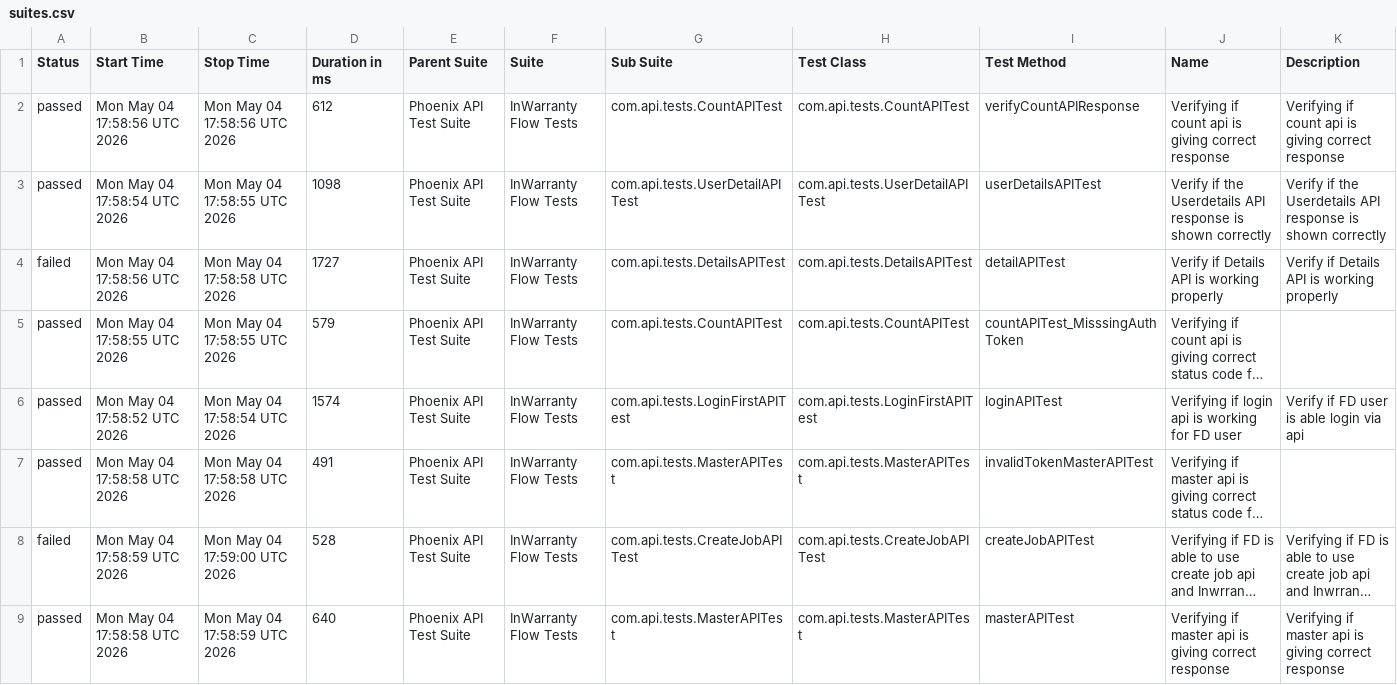
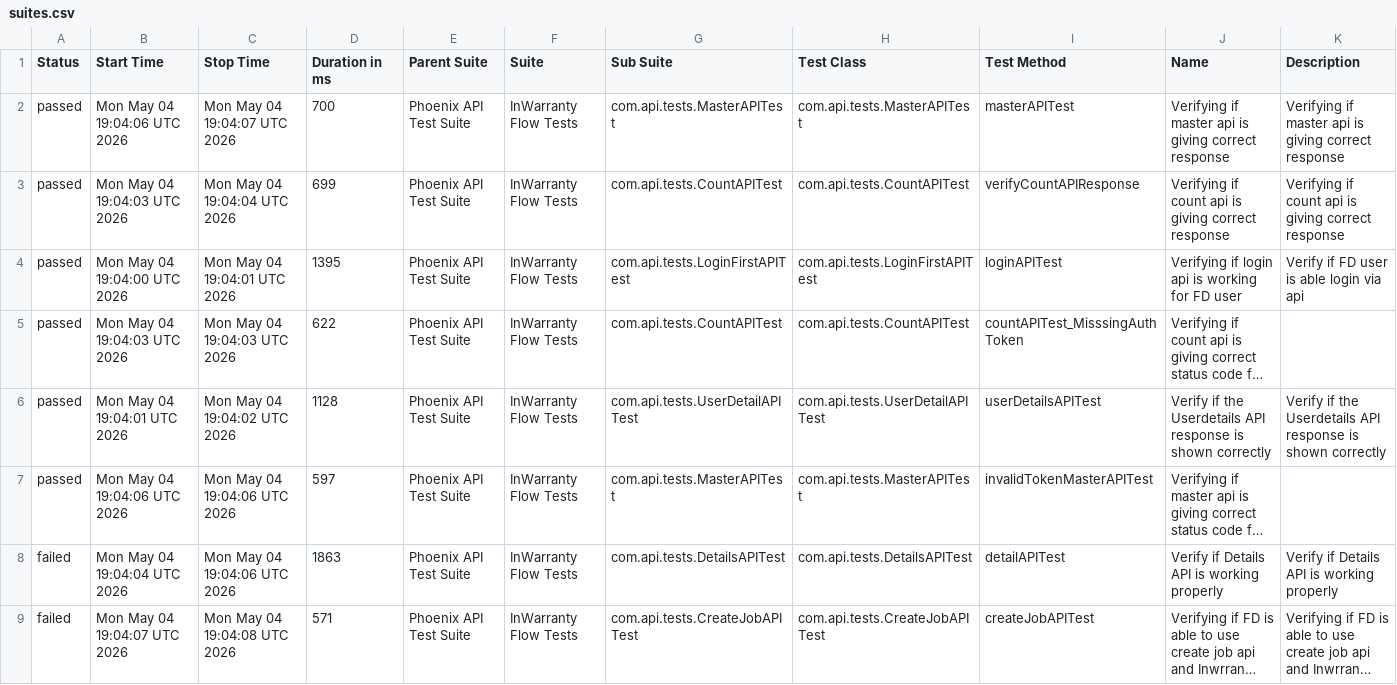
Before and after one commit to taarun96/APIAutomationFrameWork, a CSV file: data/suites.csv, drawn as a sheet; long unchanged cells end in …; removed rows and columns are numbered as before the commit, all else as after; the diff names each change by its address in the sheet, - before the commit and + after, or states it on an @@ line.

```diff
--- a/data/suites.csv
+++ b/data/suites.csv
+row 2: passed | Mon May 04 19:04:06 UTC 2026 | Mon May 04 19:04:07 UTC 2026 | 700 | Phoenix API Test Suite | InWarranty Flow Tests | com.api.tests.MasterAPITest | com.api.tests.MasterAPITest | masterAPITest | Verifying if master api is giving correct response | Verifying if master api is giving correct response
-B3 (Start Time): Mon May 04 17:58:56 UTC 2026
+B3 (Start Time): Mon May 04 19:04:03 UTC 2026
-C3 (Stop Time): Mon May 04 17:58:56 UTC 2026
+C3 (Stop Time): Mon May 04 19:04:04 UTC 2026
-D3 (Duration in ms): 612
+D3 (Duration in ms): 699
-B4 (Start Time): Mon May 04 17:58:54 UTC 2026
+B4 (Start Time): Mon May 04 19:04:00 UTC 2026
-C4 (Stop Time): Mon May 04 17:58:55 UTC 2026
+C4 (Stop Time): Mon May 04 19:04:01 UTC 2026
-D4 (Duration in ms): 1098
+D4 (Duration in ms): 1395
-G4 (Sub Suite): com.api.tests.UserDetailAPITest
+G4 (Sub Suite): com.api.tests.LoginFirstAPITest
-H4 (Test Class): com.api.tests.UserDetailAPITest
+H4 (Test Class): com.api.tests.LoginFirstAPITest
-I4 (Test Method): userDetailsAPITest
+I4 (Test Method): loginAPITest
-J4 (Name): Verify if the Userdetails API response is shown correctly
+J4 (Name): Verifying if login api is working for FD user
-K4 (Description): Verify if the Userdetails API response is shown correctly
+K4 (Description): Verify if FD user is able login via api
-row 4: failed | Mon May 04 17:58:56 UTC 2026 | Mon May 04 17:58:58 UTC 2026 | 1727 | Phoenix API Test Suite | InWarranty Flow Tests | com.api.tests.DetailsAPITest | com.api.tests.DetailsAPITest | detailAPITest | Verify if Details API is working properly | Verify if Details API is working properly
-B5 (Start Time): Mon May 04 17:58:55 UTC 2026
+B5 (Start Time): Mon May 04 19:04:03 UTC 2026
-C5 (Stop Time): Mon May 04 17:58:55 UTC 2026
+C5 (Stop Time): Mon May 04 19:04:03 UTC 2026
-D5 (Duration in ms): 579
+D5 (Duration in ms): 622
-B6 (Start Time): Mon May 04 17:58:52 UTC 2026
+B6 (Start Time): Mon May 04 19:04:01 UTC 2026
-C6 (Stop Time): Mon May 04 17:58:54 UTC 2026
+C6 (Stop Time): Mon May 04 19:04:02 UTC 2026
-D6 (Duration in ms): 1574
+D6 (Duration in ms): 1128
-G6 (Sub Suite): com.api.tests.LoginFirstAPITest
+G6 (Sub Suite): com.api.tests.UserDetailAPITest
-H6 (Test Class): com.api.tests.LoginFirstAPITest
+H6 (Test Class): com.api.tests.UserDetailAPITest
-I6 (Test Method): loginAPITest
+I6 (Test Method): userDetailsAPITest
-J6 (Name): Verifying if login api is working for FD user
+J6 (Name): Verify if the Userdetails API response is shown correctly
-K6 (Description): Verify if FD user is able login via api
+K6 (Description): Verify if the Userdetails API response is shown correctly
-B7 (Start Time): Mon May 04 17:58:58 UTC 2026
+B7 (Start Time): Mon May 04 19:04:06 UTC 2026
-C7 (Stop Time): Mon May 04 17:58:58 UTC 2026
+C7 (Stop Time): Mon May 04 19:04:06 UTC 2026
-D7 (Duration in ms): 491
+D7 (Duration in ms): 597
+row 8: failed | Mon May 04 19:04:04 UTC 2026 | Mon May 04 19:04:06 UTC 2026 | 1863 | Phoenix API Test Suite | InWarranty Flow Tests | com.api.tests.DetailsAPITest | com.api.tests.DetailsAPITest | detailAPITest | Verify if Details API is working properly | Verify if Details API is working properly
-B9 (Start Time): Mon May 04 17:58:59 UTC 2026
+B9 (Start Time): Mon May 04 19:04:07 UTC 2026
-C9 (Stop Time): Mon May 04 17:59:00 UTC 2026
+C9 (Stop Time): Mon May 04 19:04:08 UTC 2026
-D9 (Duration in ms): 528
+D9 (Duration in ms): 571
-row 9: passed | Mon May 04 17:58:58 UTC 2026 | Mon May 04 17:58:59 UTC 2026 | 640 | Phoenix API Test Suite | InWarranty Flow Tests | com.api.tests.MasterAPITest | com.api.tests.MasterAPITest | masterAPITest | Verifying if master api is giving correct response | Verifying if master api is giving correct response
```
Also changed, not shown: data/behaviors.csv, 54 other files.
